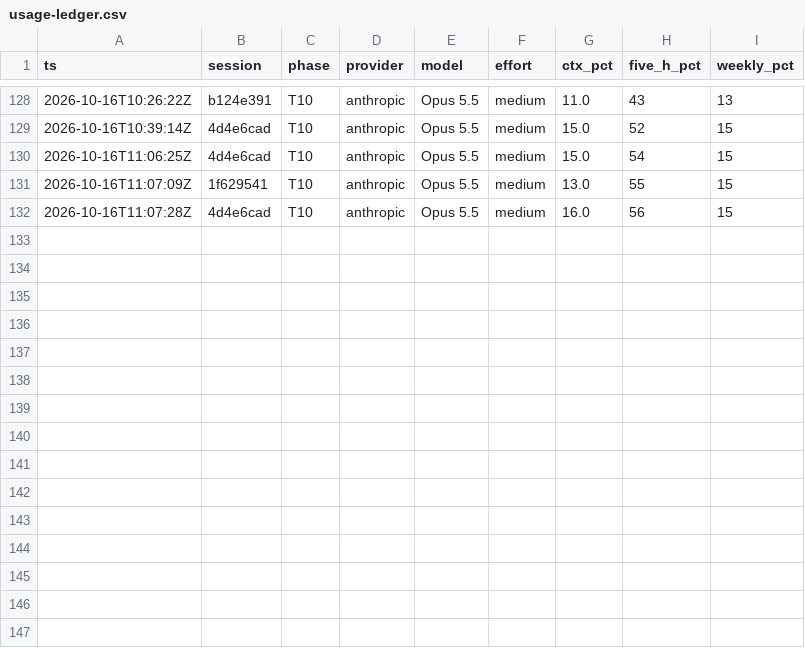
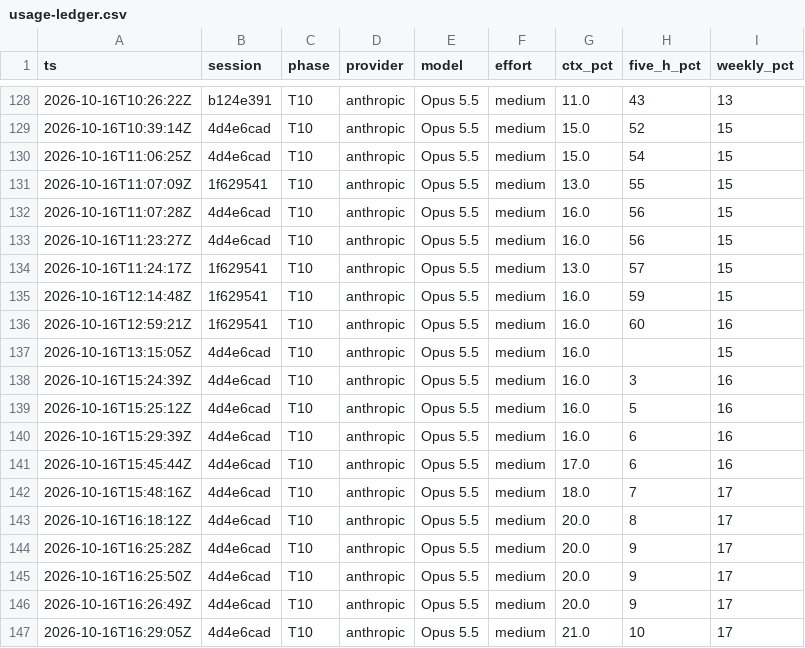
Before and after one commit to shokaninkar/iphs400-mp2-cms, a CSV file: notes/usage-ledger.csv, drawn as a sheet; only a part is shown, gaps mark what is left out; the diff names each change by its address in the sheet, - before the commit and + after, or states it on an @@ line.

```diff
--- a/notes/usage-ledger.csv
+++ b/notes/usage-ledger.csv
+row 133: 2026-10-16T11:23:27Z | 4d4e6cad | T10 | anthropic | Opus 5.5 | medium | 16.0 | 56 | 15
+row 134: 2026-10-16T11:24:17Z | 1f629541 | T10 | anthropic | Opus 5.5 | medium | 13.0 | 57 | 15
+row 135: 2026-10-16T12:14:48Z | 1f629541 | T10 | anthropic | Opus 5.5 | medium | 16.0 | 59 | 15
+row 136: 2026-10-16T12:59:21Z | 1f629541 | T10 | anthropic | Opus 5.5 | medium | 16.0 | 60 | 16
+row 137: 2026-10-16T13:15:05Z | 4d4e6cad | T10 | anthropic | Opus 5.5 | medium | 16.0 |  | 15
+row 138: 2026-10-16T15:24:39Z | 4d4e6cad | T10 | anthropic | Opus 5.5 | medium | 16.0 | 3 | 16
+row 139: 2026-10-16T15:25:12Z | 4d4e6cad | T10 | anthropic | Opus 5.5 | medium | 16.0 | 5 | 16
+row 140: 2026-10-16T15:29:39Z | 4d4e6cad | T10 | anthropic | Opus 5.5 | medium | 16.0 | 6 | 16
+row 141: 2026-10-16T15:45:44Z | 4d4e6cad | T10 | anthropic | Opus 5.5 | medium | 17.0 | 6 | 16
+row 142: 2026-10-16T15:48:16Z | 4d4e6cad | T10 | anthropic | Opus 5.5 | medium | 18.0 | 7 | 17
+row 143: 2026-10-16T16:18:12Z | 4d4e6cad | T10 | anthropic | Opus 5.5 | medium | 20.0 | 8 | 17
+row 144: 2026-10-16T16:25:28Z | 4d4e6cad | T10 | anthropic | Opus 5.5 | medium | 20.0 | 9 | 17
+row 145: 2026-10-16T16:25:50Z | 4d4e6cad | T10 | anthropic | Opus 5.5 | medium | 20.0 | 9 | 17
+row 146: 2026-10-16T16:26:49Z | 4d4e6cad | T10 | anthropic | Opus 5.5 | medium | 20.0 | 9 | 17
+row 147: 2026-10-16T16:29:05Z | 4d4e6cad | T10 | anthropic | Opus 5.5 | medium | 21.0 | 10 | 17
```
Also changed, not shown: 4 other files.
